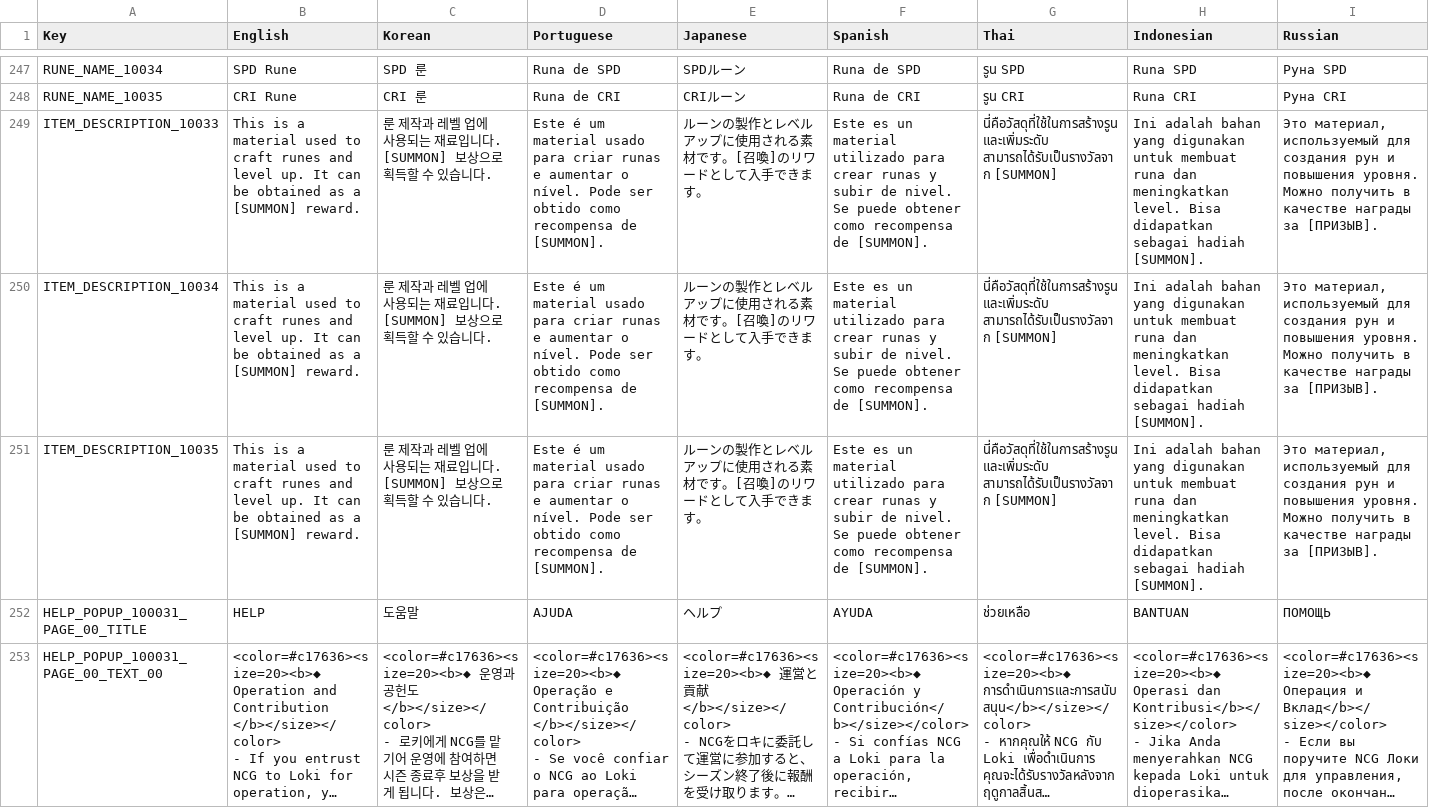
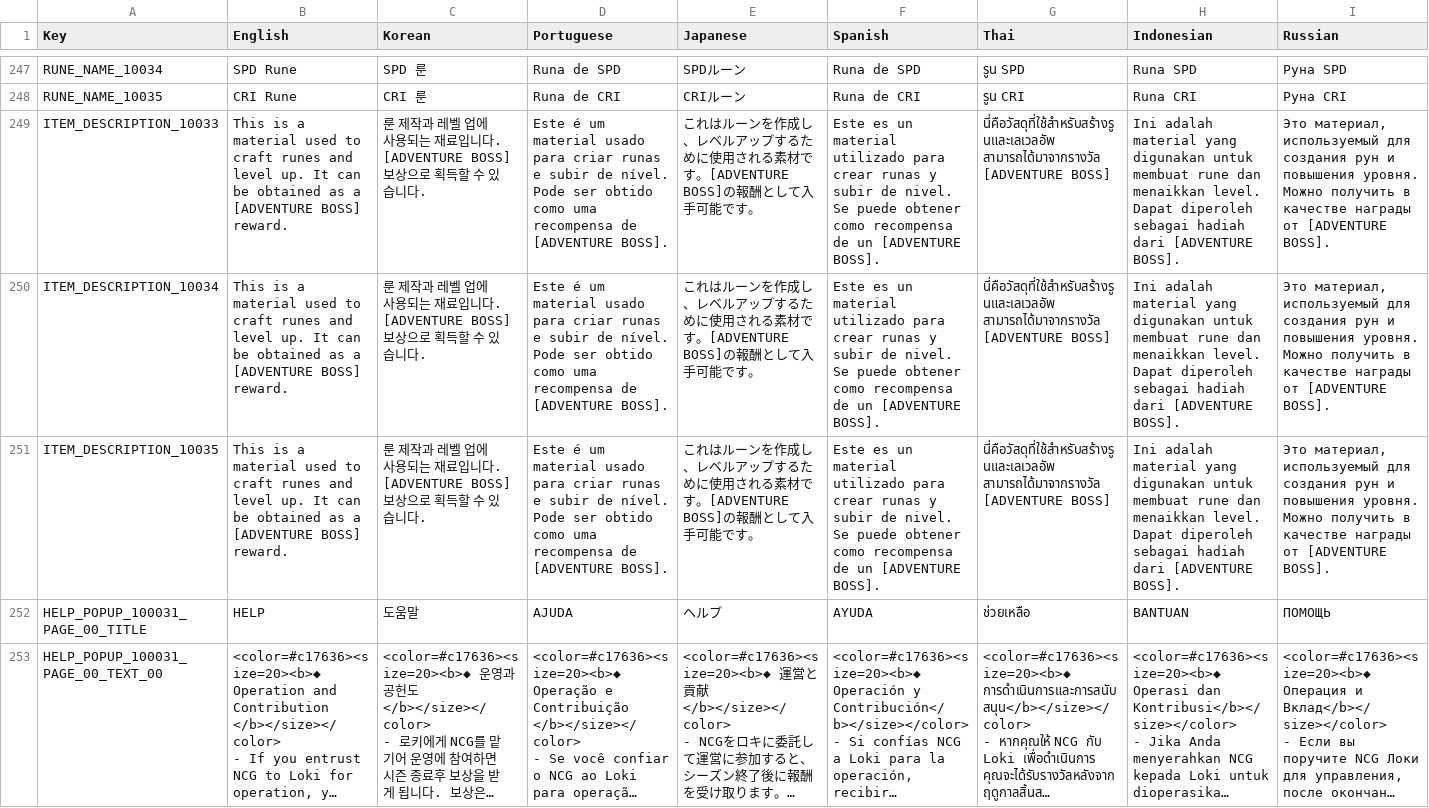
Before and after one commit to planetarium/NineChronicles.LiveAssets, a CSV file: Assets/Csv/RemoteCsv.csv, drawn as a sheet; only a part is shown, gaps mark what is left out; long unchanged cells end in …; the diff covers the shown part only; the diff names each change by its address in the sheet, - before the commit and + after, or states it on an @@ line.

Commit message:
Upload Assets/Csv/RemoteCsv.csv

```diff
--- a/Assets/Csv/RemoteCsv.csv
+++ b/Assets/Csv/RemoteCsv.csv
-B249:B251 (English): …as a [SUMMON] reward.
+B249:B251 (English): …as a [ADVENTURE BOSS] reward.
-C249:C251 (Korean): …입니다. [SUMMON] 보상으로…
+C249:C251 (Korean): …입니다. [ADVENTURE BOSS] 보상으로…
-D249:D251 (Portuguese): …runas e aumentar o nível. Pode ser obtido como recompensa de [SUMMON].
+D249:D251 (Portuguese): …runas e subir de nível. Pode ser obtido como uma recompensa de [ADVENTURE BOSS].
-E249:E251 (Japanese): ルーンの製作とレベルアップに使用される素材です。[召喚]のリワードとして入手できます。
+E249:E251 (Japanese): これはルーンを作成し、レベルアップするために使用される素材です。[ADVENTURE BOSS]の報酬として入手可能です。
-F249:F251 (Spanish): …recompensa de [SUMMON].
+F249:F251 (Spanish): …recompensa de un [ADVENTURE BOSS].
-G249:G251 (Thai): นี่คือวัสดุที่ใช้ในการสร้างรูนและเพิ่มระดับ สามารถได้รับเป็นรางวัลจาก [SUMMON]
+G249:G251 (Thai): นี่คือวัสดุที่ใช้สำหรับสร้างรูนและเลเวลอัพ สามารถได้มาจากรางวัล [ADVENTURE BOSS]
-H249:H251 (Indonesian): Ini adalah bahan yang digunakan untuk membuat runa dan meningkatkan level. Bisa didapatkan sebagai hadiah [SUMMON].
+H249:H251 (Indonesian): Ini adalah material yang digunakan untuk membuat rune dan menaikkan level. Dapat diperoleh sebagai hadiah dari [ADVENTURE BOSS].
-I249:I251 (Russian): …качестве награды за [ПРИЗЫВ].
+I249:I251 (Russian): …качестве награды от [ADVENTURE BOSS].
```
Also changed, not shown: 12 edited cells elsewhere in this file.
